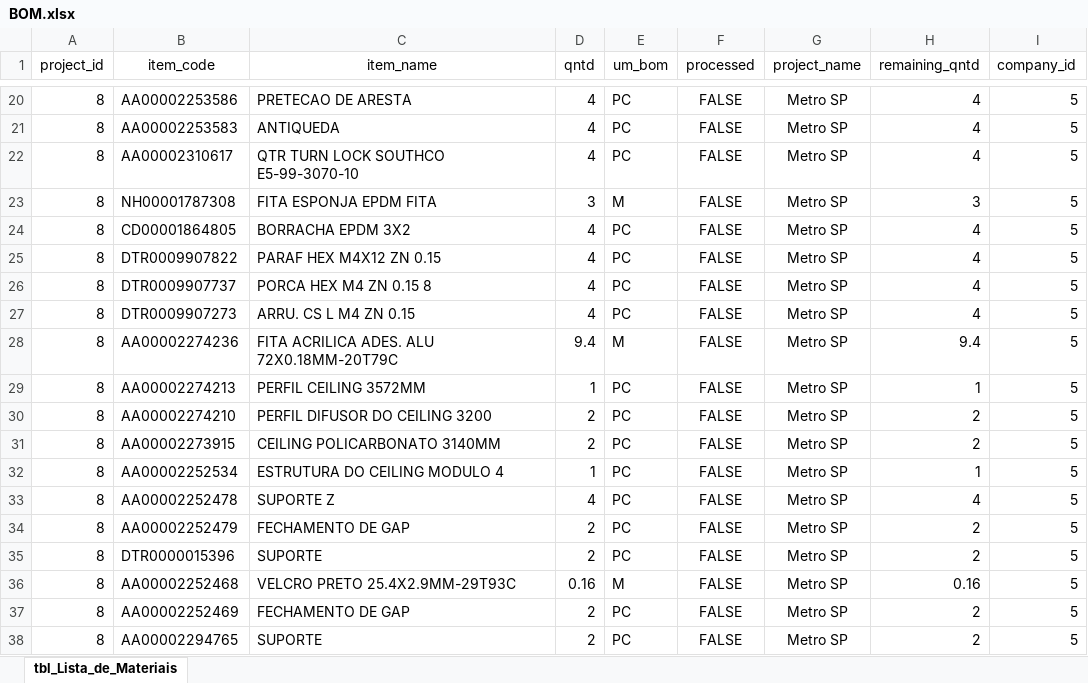
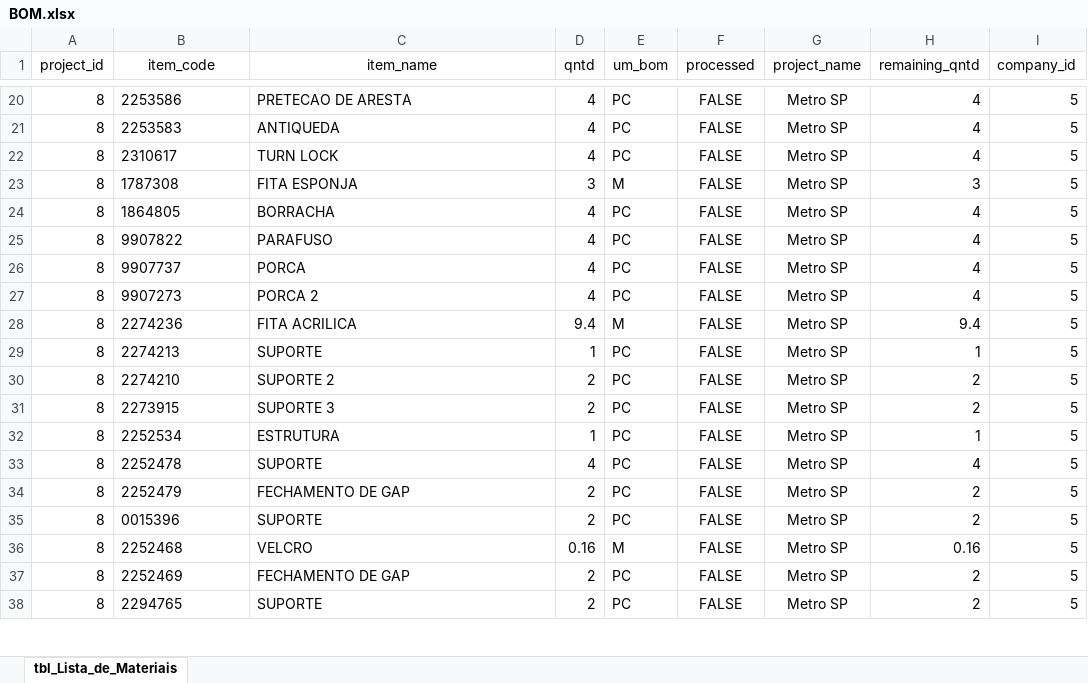
Before and after one commit to will-csc/Liquidly, an Excel workbook: database/BOM.xlsx, sheet tbl_Lista_de_Materiais, drawn as a sheet; only a part is shown, gaps mark what is left out; values as stored, in another font and other column widths than the file's, no borders; the diff covers the shown part only; the diff names each change by its address in the sheet, - before the commit and + after, or states it on an @@ line.

```diff
--- a/database/BOM.xlsx (sheet tbl_Lista_de_Materiais)
+++ b/database/BOM.xlsx (sheet tbl_Lista_de_Materiais)
-B20 (item_code): AA00002253586
+B20 (item_code): 2253586
-B21 (item_code): AA00002253583
+B21 (item_code): 2253583
-B22 (item_code): AA00002310617
+B22 (item_code): 2310617
-C22 (item_name): QTR TURN LOCK SOUTHCO E5-99-3070-10
+C22 (item_name): TURN LOCK
-B23 (item_code): NH00001787308
+B23 (item_code): 1787308
-C23 (item_name): FITA ESPONJA EPDM FITA
+C23 (item_name): FITA ESPONJA
-B24 (item_code): CD00001864805
+B24 (item_code): 1864805
-C24 (item_name): BORRACHA EPDM 3X2
+C24 (item_name): BORRACHA
-B25 (item_code): DTR0009907822
+B25 (item_code): 9907822
-C25 (item_name): PARAF HEX M4X12 ZN 0.15
+C25 (item_name): PARAFUSO
-B26 (item_code): DTR0009907737
+B26 (item_code): 9907737
-C26 (item_name): PORCA HEX M4 ZN 0.15 8
+C26 (item_name): PORCA
-B27 (item_code): DTR0009907273
+B27 (item_code): 9907273
-C27 (item_name): ARRU. CS L M4 ZN 0.15
+C27 (item_name): PORCA 2
-B28 (item_code): AA00002274236
+B28 (item_code): 2274236
-C28 (item_name): FITA ACRILICA ADES. ALU 72X0.18MM-20T79C
+C28 (item_name): FITA ACRILICA
-B29 (item_code): AA00002274213
+B29 (item_code): 2274213
-C29 (item_name): PERFIL CEILING 3572MM
+C29 (item_name): SUPORTE
-B30 (item_code): AA00002274210
+B30 (item_code): 2274210
-C30 (item_name): PERFIL DIFUSOR DO CEILING 3200
+C30 (item_name): SUPORTE 2
-B31 (item_code): AA00002273915
+B31 (item_code): 2273915
-C31 (item_name): CEILING POLICARBONATO 3140MM
+C31 (item_name): SUPORTE 3
-B32 (item_code): AA00002252534
+B32 (item_code): 2252534
-C32 (item_name): ESTRUTURA DO CEILING MODULO 4
+C32 (item_name): ESTRUTURA
-B33 (item_code): AA00002252478
+B33 (item_code): 2252478
-C33 (item_name): SUPORTE Z
+C33 (item_name): SUPORTE
-B34 (item_code): AA00002252479
+B34 (item_code): 2252479
-B35 (item_code): DTR0000015396
+B35 (item_code): 0015396
-B36 (item_code): AA00002252468
+B36 (item_code): 2252468
-C36 (item_name): VELCRO PRETO 25.4X2.9MM-29T93C
+C36 (item_name): VELCRO
-B37 (item_code): AA00002252469
+B37 (item_code): 2252469
-B38 (item_code): AA00002294765
+B38 (item_code): 2294765
```
Also changed, not shown: 55 edited cells elsewhere in this sheet, database/Conversoes.xlsx, database/NFs.xlsx, 6 other files.
